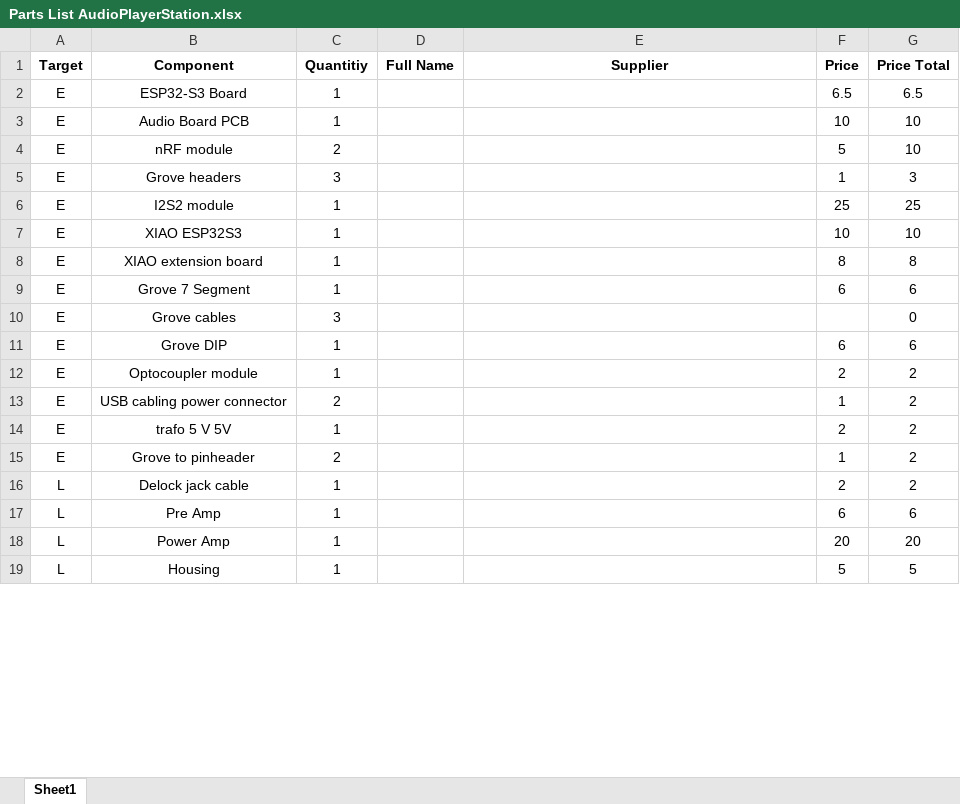
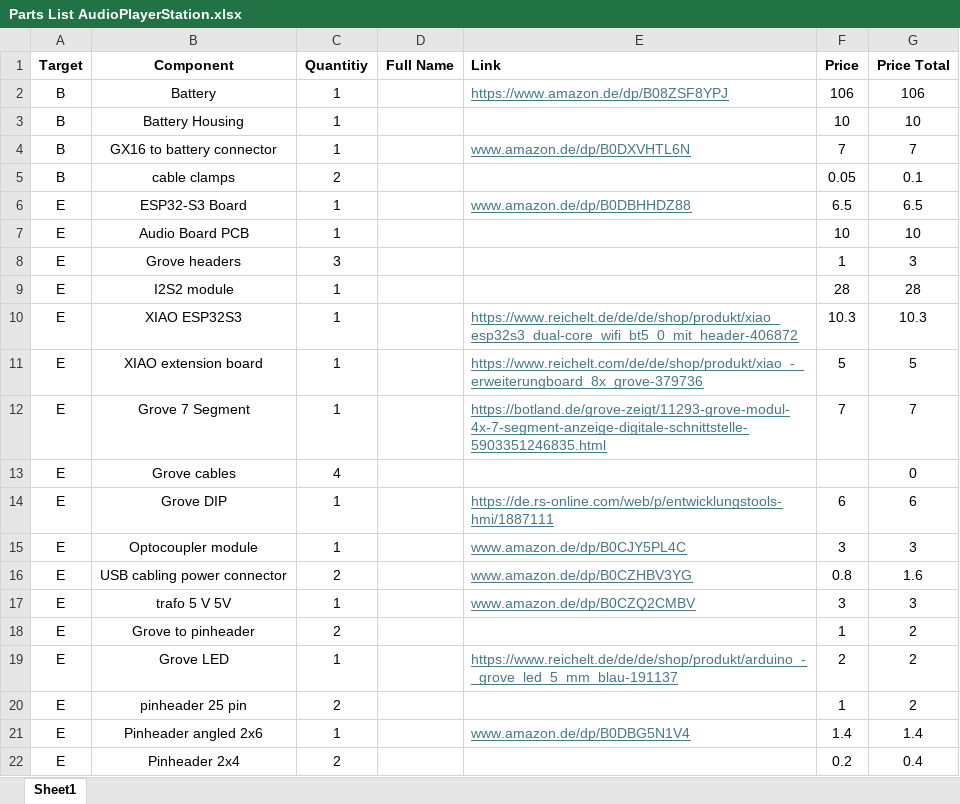
Before and after one commit to jennicsource/AudioPlayerStation, an Excel workbook: Parts List AudioPlayerStation.xlsx, sheet Sheet1, drawn as a sheet; only a part is shown; the shorter side is filled out with more unchanged rows; values as stored, in another font and other column widths than the file's, no borders; removed rows and columns are numbered as before the commit, all else as after; the diff covers the shown part only; the diff names each change by its address in the sheet, - before the commit and + after, or states it on an @@ line.

Commit message:
Update Parts List AudioPlayerStation.xlsx

```diff
--- a/Parts List AudioPlayerStation.xlsx (sheet Sheet1)
+++ b/Parts List AudioPlayerStation.xlsx (sheet Sheet1)
-E1: Supplier
+E1: Link
-E1 alignment: center
+E1 alignment: left
+row 2: B | Battery | 1 |  | https://www.amazon.de/dp/B08ZSF8YPJ | 106 | 106
@@ row 38 moved to row 3: B @@
+row 4: B | GX16 to battery connector | 1 |  | www.amazon.de/dp/B0DXVHTL6N | 7 | 7
@@ row 40 moved to row 5: B @@
-E6 (Link): (empty)
+E6 (Link): www.amazon.de/dp/B0DBHHDZ88
-row 4: E | nRF module | 2 |  |  | 5 | 10
-F9 (Price): 25
+F9 (Price): 28
-G9 (Price Total): 25
+G9 (Price Total): 28
-E10 (Link): (empty)
+E10 (Link): https://www.reichelt.de/de/de/shop/produkt/xiao_esp32s3_dual-core_wifi_bt5_0_mit_header-406872
-F10 (Price): 10
+F10 (Price): 10.3
-G10 (Price Total): 10
+G10 (Price Total): 10.3
-E11 (Link): (empty)
+E11 (Link): https://www.reichelt.com/de/de/shop/produkt/xiao_-_erweiterungboard_8x_grove-379736
-F11 (Price): 8
+F11 (Price): 5
-G11 (Price Total): 8
+G11 (Price Total): 5
-E12 (Link): (empty)
+E12 (Link): https://botland.de/grove-zeigt/11293-grove-modul-4x-7-segment-anzeige-digitale-schnittstelle-5903351246835.html
-F12 (Price): 6
+F12 (Price): 7
-G12 (Price Total): 6
+G12 (Price Total): 7
-C13 (Quantitiy): 3
+C13 (Quantitiy): 4
-E14 (Link): (empty)
+E14 (Link): https://de.rs-online.com/web/p/entwicklungstools-hmi/1887111
-E15 (Link): (empty)
+E15 (Link): www.amazon.de/dp/B0CJY5PL4C
-F15 (Price): 2
+F15 (Price): 3
-G15 (Price Total): 2
+G15 (Price Total): 3
-E16 (Link): (empty)
+E16 (Link): www.amazon.de/dp/B0CZHBV3YG
-F16 (Price): 1
+F16 (Price): 0.8
-G16 (Price Total): 2
+G16 (Price Total): 1.6
-E17 (Link): (empty)
+E17 (Link): www.amazon.de/dp/B0CZQ2CMBV
-F17 (Price): 2
+F17 (Price): 3
-G17 (Price Total): 2
+G17 (Price Total): 3
+row 19: E | Grove LED | 1 |  | https://www.reichelt.de/de/de/shop/produkt/arduino_-_grove_led_5_mm_blau-191137 | 2 | 2
+row 20: E | pinheader 25 pin | 2 |  |  | 1 | 2
+row 21: E | Pinheader angled 2x6 | 1 |  | www.amazon.de/dp/B0DBG5N1V4 | 1.4 | 1.4
+row 22: E | Pinheader 2x4 | 2 |  |  | 0.2 | 0.4
```
Also changed, not shown: 8 added rows, 6 removed rows and 15 edited cells elsewhere in this sheet, formulas that keep their value.
